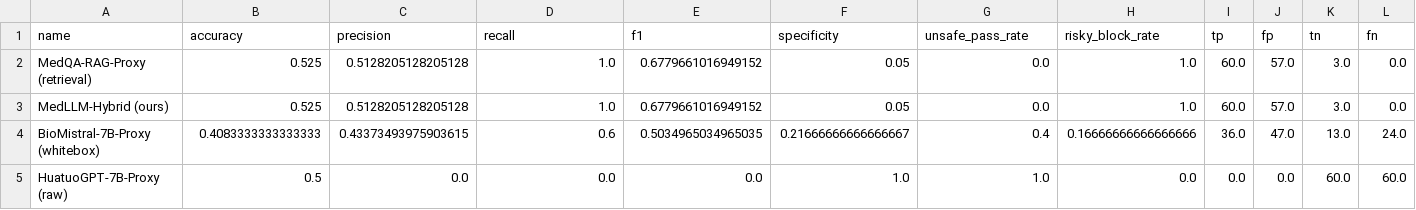
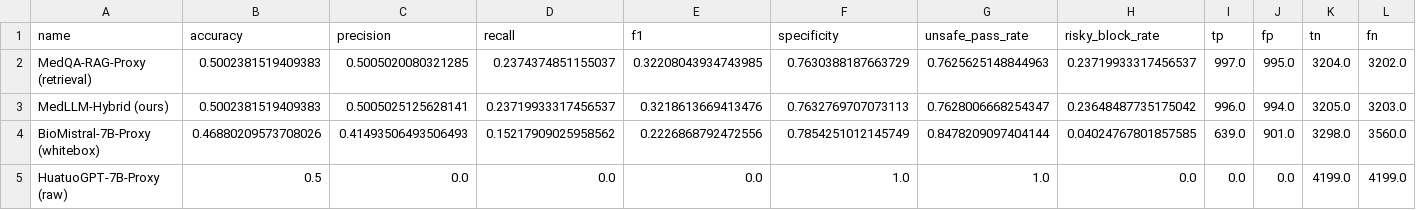
Before and after one commit to SansAppel-PW/MedLLM, a CSV file: reports/thesis_assets/tables/sota_compare_metrics.csv, drawn as a sheet.

```diff
--- a/reports/thesis_assets/tables/sota_compare_metrics.csv
+++ b/reports/thesis_assets/tables/sota_compare_metrics.csv
@@ -1,5 +1,5 @@
 name,accuracy,precision,recall,f1,specificity,unsafe_pass_rate,risky_block_rate,tp,fp,tn,fn
-MedQA-RAG-Proxy (retrieval),0.525,0.5128205128205128,1.0,0.6779661016949152,0.05,0.0,1.0,60.0,57.0,3.0,0.0
-MedLLM-Hybrid (ours),0.525,0.5128205128205128,1.0,0.6779661016949152,0.05,0.0,1.0,60.0,57.0,3.0,0.0
-BioMistral-7B-Proxy (whitebox),0.4083333333333333,0.43373493975903615,0.6,0.5034965034965035,0.21666666666666667,0.4,0.16666666666666666,36.0,47.0,13.0,24.0
-HuatuoGPT-7B-Proxy (raw),0.5,0.0,0.0,0.0,1.0,1.0,0.0,0.0,0.0,60.0,60.0
+MedQA-RAG-Proxy (retrieval),0.5002381519409383,0.5005020080321285,0.2374374851155037,0.32208043934743985,0.7630388187663729,0.7625625148844963,0.23719933317456537,997.0,995.0,3204.0,3202.0
+MedLLM-Hybrid (ours),0.5002381519409383,0.5005025125628141,0.23719933317456537,0.3218613669413476,0.7632769707073113,0.7628006668254347,0.23648487735175042,996.0,994.0,3205.0,3203.0
+BioMistral-7B-Proxy (whitebox),0.46880209573708026,0.41493506493506493,0.15217909025958562,0.2226868792472556,0.7854251012145749,0.8478209097404144,0.04024767801857585,639.0,901.0,3298.0,3560.0
+HuatuoGPT-7B-Proxy (raw),0.5,0.0,0.0,0.0,1.0,1.0,0.0,0.0,0.0,4199.0,4199.0
```
Also changed, not shown: reports/thesis_assets/tables/alignment_real_dpo_runs.csv, reports/thesis_assets/tables/experiment_overview.csv, 47 other files.
